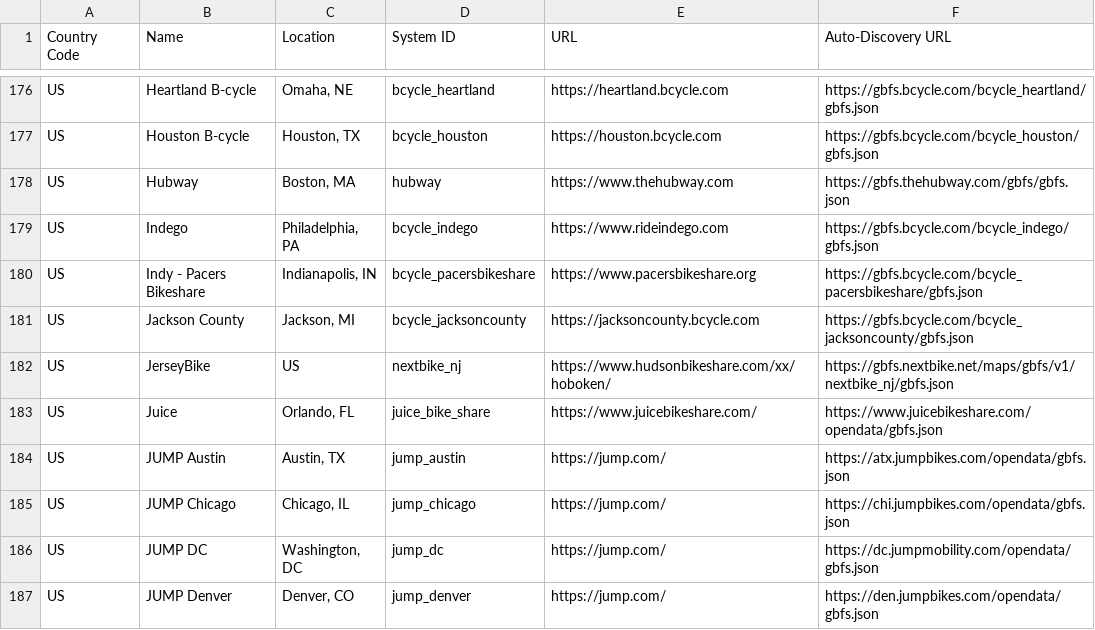
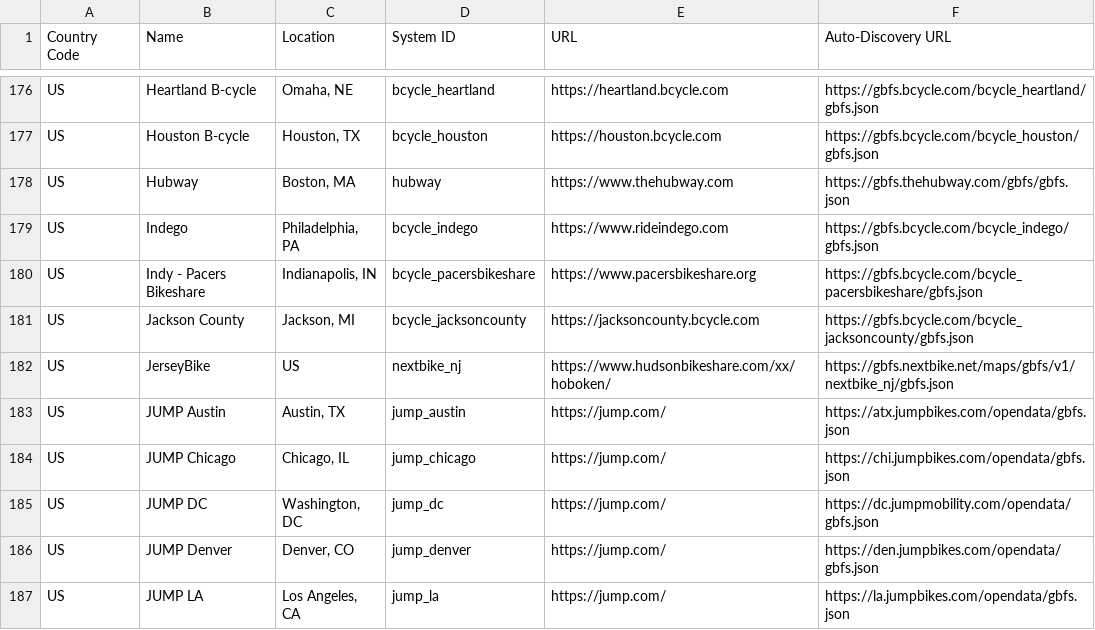
Before and after one commit to MobilityData/gbfs, a CSV file: systems.csv, drawn as a sheet; only a part is shown, gaps mark what is left out; the shorter side is filled out with more unchanged rows; the diff names each change by its address in the sheet, - before the commit and + after, or states it on an @@ line.

Commit message:
Remove JUICE (Orlando, FL)
Old JUICE URL redirects you to HOPR. Discovered the following new feeds that could be added for HOPR:
HOPR Freemont : https://gbfs.hopr.city/api/gbfs/16/
HOPR Bogata: https://gbfs.hopr.city/api/gbfs/15/
HOPR Vancouver: https://gbfs.hopr.city/api/gbfs/13/
HOPR Orlando: https://gbfs.hopr.city/api/gbfs/12/
HOPR Miami: https://gbfs.hopr.city/api/gbfs/11/
HOPR Los Angeles: https://gbfs.hopr.city/api/gbfs/10/
HOPR Tampa: https://gbfs.hopr.city/api/gbfs/8/
HOPR Ottawa: https://gbfs.hopr.city/api/gbfs/6/
HOPR Santa Barbara: https://gbfs.hopr.city/api/gbfs/5/
HOPR Chicago: https://gbfs.hopr.city/api/gbfs/3/

```diff
--- a/systems.csv
+++ b/systems.csv
-row 183: US | Juice | Orlando, FL | juice_bike_share | https://www.juicebikeshare.com/ | https://www.juicebikeshare.com/opendata/gbfs.json
```
